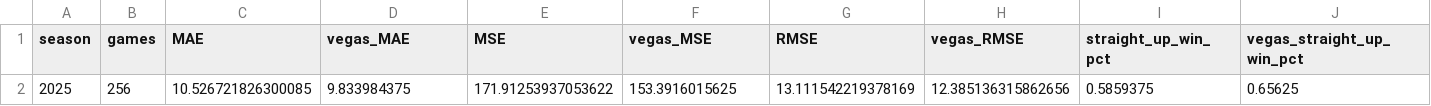
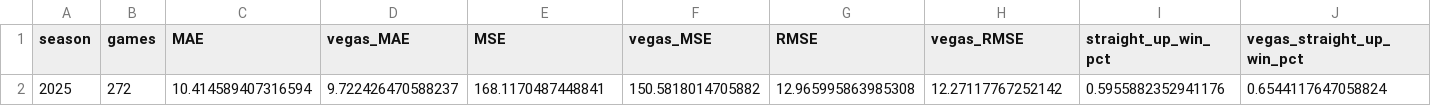
Before and after one commit to gshelor/NFL_VoA, a CSV file: Data/VoA2025/AccuracyMetrics/NFLVoA2025SeasonAccuracyMetrics.csv, drawn as a sheet; only a part is shown; removed rows and columns are numbered as before the commit, all else as after; rows hold the shown columns only; the diff names each change by its address in the sheet, - before the commit and + after, or states it on an @@ line.

```diff
--- a/Data/VoA2025/AccuracyMetrics/NFLVoA2025SeasonAccuracyMetrics.csv
+++ b/Data/VoA2025/AccuracyMetrics/NFLVoA2025SeasonAccuracyMetrics.csv
-row 2: 2025 | 256 | 10.526721826300085 | 9.833984375 | 171.91253937053622 | 153.3916015625 | 13.111542219378169 | 12.385136315862656 | 0.5859375 | 0.65625
+row 2: 2025 | 272 | 10.414589407316594 | 9.722426470588237 | 168.1170487448841 | 150.5818014705882 | 12.965995863985308 | 12.27117767252142 | 0.5955882352941176 | 0.6544117647058824
```
Also changed, not shown: 5 other files.
